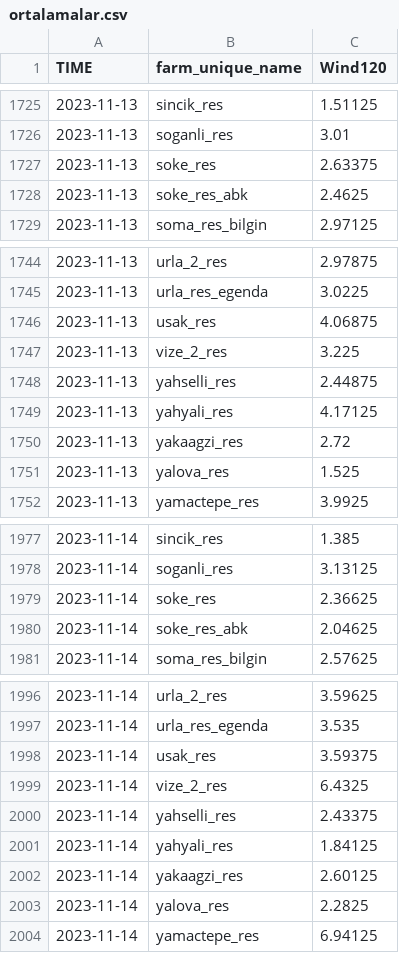
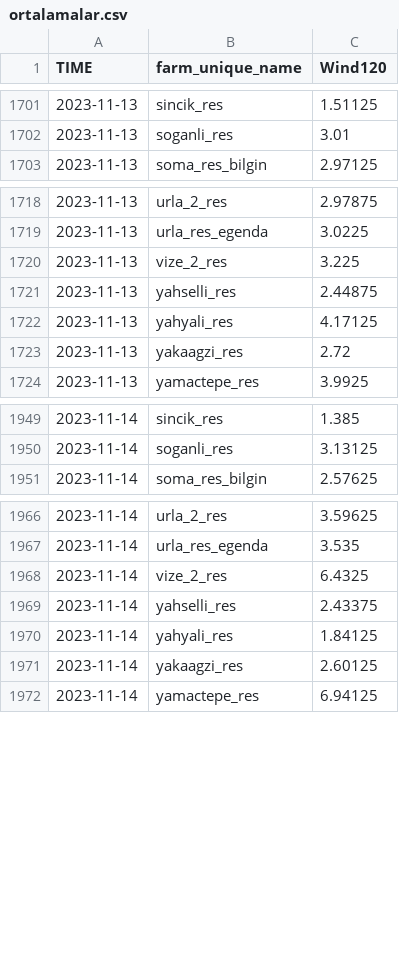
Before and after one commit to emirayurc/urc-app-res, a CSV file: ortalamalar.csv, drawn as a sheet; only a part is shown, gaps mark what is left out; the diff covers the shown part only.

Commit message:
Update ortalamalar.csv

```diff
--- a/ortalamalar.csv
+++ b/ortalamalar.csv
@@ -1726,4 +1702,2 @@ TIME,farm_unique_name,Wind120
 2023-11-13,soganli_res,3.01
-2023-11-13,soke_res,2.63375
-2023-11-13,soke_res_abk,2.4625
 2023-11-13,soma_res_bilgin,2.97125
@@ -1745,3 +1719,2 @@ TIME,farm_unique_name,Wind120
 2023-11-13,urla_res_egenda,3.0225
-2023-11-13,usak_res,4.06875
 2023-11-13,vize_2_res,3.225
@@ -1750,3 +1723,2 @@ TIME,farm_unique_name,Wind120
 2023-11-13,yakaagzi_res,2.72
-2023-11-13,yalova_res,1.525
 2023-11-13,yamactepe_res,3.9925
@@ -1978,4 +1950,2 @@ TIME,farm_unique_name,Wind120
 2023-11-14,soganli_res,3.13125
-2023-11-14,soke_res,2.36625
-2023-11-14,soke_res_abk,2.04625
 2023-11-14,soma_res_bilgin,2.57625
@@ -1997,3 +1967,2 @@ TIME,farm_unique_name,Wind120
 2023-11-14,urla_res_egenda,3.535
-2023-11-14,usak_res,3.59375
 2023-11-14,vize_2_res,6.4325
@@ -2002,3 +1971,2 @@ TIME,farm_unique_name,Wind120
 2023-11-14,yakaagzi_res,2.60125
-2023-11-14,yalova_res,2.2825
 2023-11-14,yamactepe_res,6.94125
```
Also changed, not shown: 56 removed rows elsewhere in this file.
